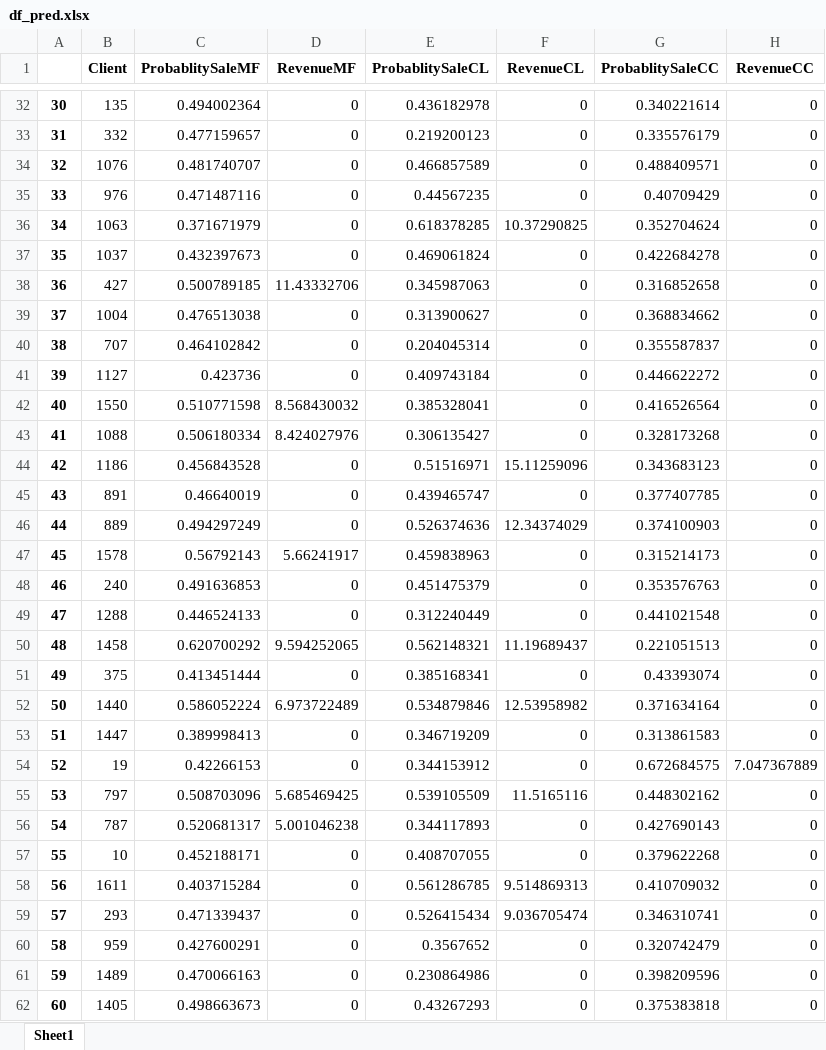
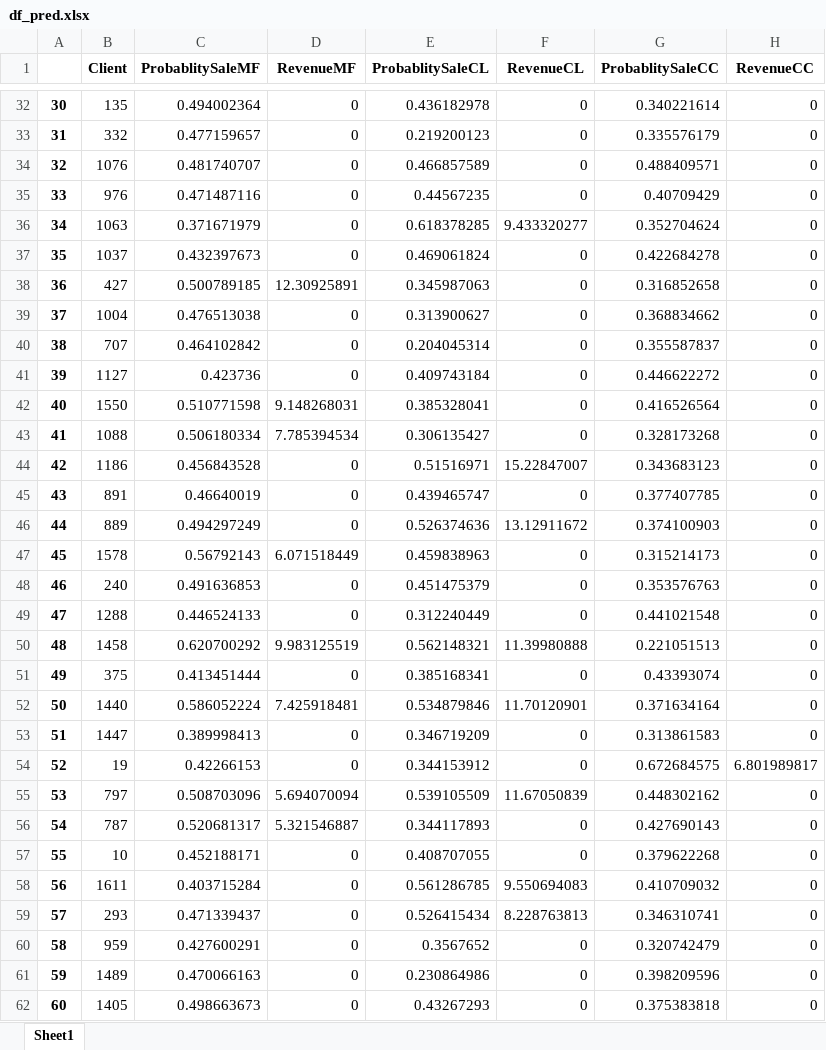
Before and after one commit to Alok2412/Direct-Marketing-Optimization, an Excel workbook: Data/df_pred.xlsx, sheet Sheet1, drawn as a sheet; only a part is shown, gaps mark what is left out; values as stored, in another font and other column widths than the file's, no borders; the diff covers the shown part only; the diff names each change by its address in the sheet, - before the commit and + after, or states it on an @@ line.

```diff
--- a/Data/df_pred.xlsx (sheet Sheet1)
+++ b/Data/df_pred.xlsx (sheet Sheet1)
-F36 (RevenueCL): 10.37290825
+F36 (RevenueCL): 9.433320277
-D38 (RevenueMF): 11.43332706
+D38 (RevenueMF): 12.30925891
-D42 (RevenueMF): 8.568430032
+D42 (RevenueMF): 9.148268031
-D43 (RevenueMF): 8.424027976
+D43 (RevenueMF): 7.785394534
-F44 (RevenueCL): 15.11259096
+F44 (RevenueCL): 15.22847007
-F46 (RevenueCL): 12.34374029
+F46 (RevenueCL): 13.12911672
-D47 (RevenueMF): 5.66241917
+D47 (RevenueMF): 6.071518449
-D50 (RevenueMF): 9.594252065
+D50 (RevenueMF): 9.983125519
-F50 (RevenueCL): 11.19689437
+F50 (RevenueCL): 11.39980888
-D52 (RevenueMF): 6.973722489
+D52 (RevenueMF): 7.425918481
-F52 (RevenueCL): 12.53958982
+F52 (RevenueCL): 11.70120901
-H54 (RevenueCC): 7.047367889
+H54 (RevenueCC): 6.801989817
-D55 (RevenueMF): 5.685469425
+D55 (RevenueMF): 5.694070094
-F55 (RevenueCL): 11.5165116
+F55 (RevenueCL): 11.67050839
-D56 (RevenueMF): 5.001046238
+D56 (RevenueMF): 5.321546887
-F58 (RevenueCL): 9.514869313
+F58 (RevenueCL): 9.550694083
-F59 (RevenueCL): 9.036705474
+F59 (RevenueCL): 8.228763813
```
Also changed, not shown: 468 edited cells elsewhere in this sheet, Data/df_final_recomend.xlsx, Data/df_test.xlsx.
